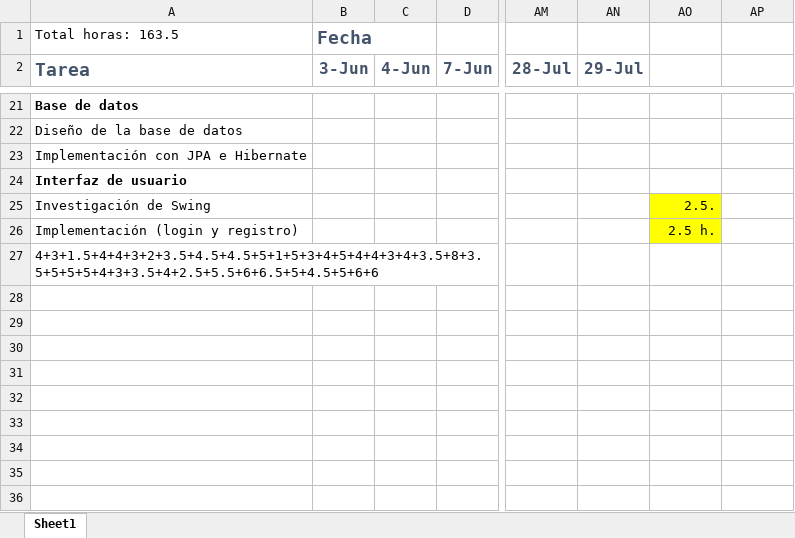
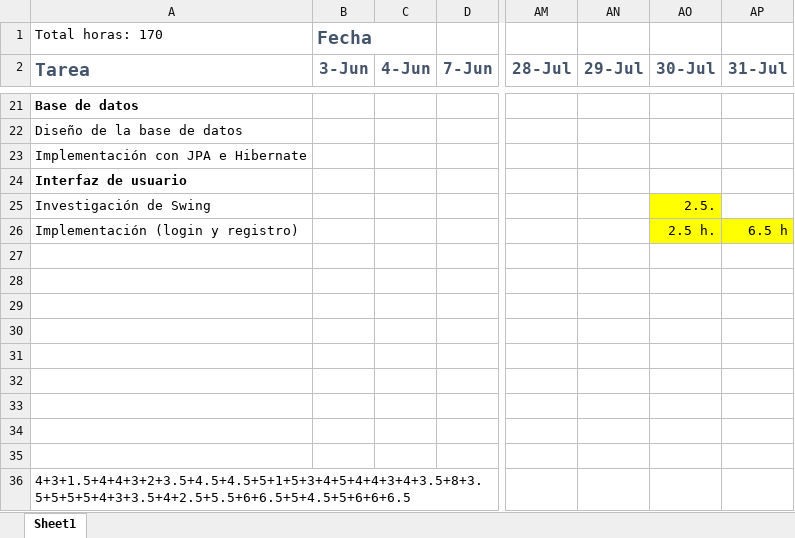
Before and after one commit to karny1998/TFG-Fatal-Fury-2-Online, an Excel workbook: Cronograma.xlsx, sheet Sheet1, drawn as a sheet; only a part is shown, gaps mark what is left out; values as stored, in another font and other column widths than the file's, no borders; addresses are those after the commit; rows hold the shown columns only; the diff names each change by its address in the sheet, - before the commit and + after, or states it on an @@ line.

```diff
--- a/Cronograma.xlsx (sheet Sheet1)
+++ b/Cronograma.xlsx (sheet Sheet1)
-A1 (Tarea): Total horas: 163.5
+A1 (Tarea): Total horas: 170
-AO2: (empty)
+AO2: 30-Jul
-AP2: (empty)
+AP2: 31-Jul
-AP26 (31-Jul): (empty)
+AP26 (31-Jul): 6.5 h
-AP26 fill: none
+AP26 fill: #FFFF00
+row 27: (empty)
+row 28: (empty)
+row 29: (empty)
+row 30: (empty)
+row 31: (empty)
+row 32: (empty)
+row 33: (empty)
+row 34: (empty)
+row 35: (empty)
-A36 (Tarea): 4+3+1.5+4+4+3+2+3.5+4.5+4.5+5+1+5+3+4+5+4+4+3+4+3.5+8+3.5+5+5+5+4+3+3.5+4+2.5+5.5+6+6.5+5+4.5+5+6+6
+A36 (Tarea): 4+3+1.5+4+4+3+2+3.5+4.5+4.5+5+1+5+3+4+5+4+4+3+4+3.5+8+3.5+5+5+5+4+3+3.5+4+2.5+5.5+6+6.5+5+4.5+5+6+6+6.5
```
Also changed, not shown: 11 other files.
